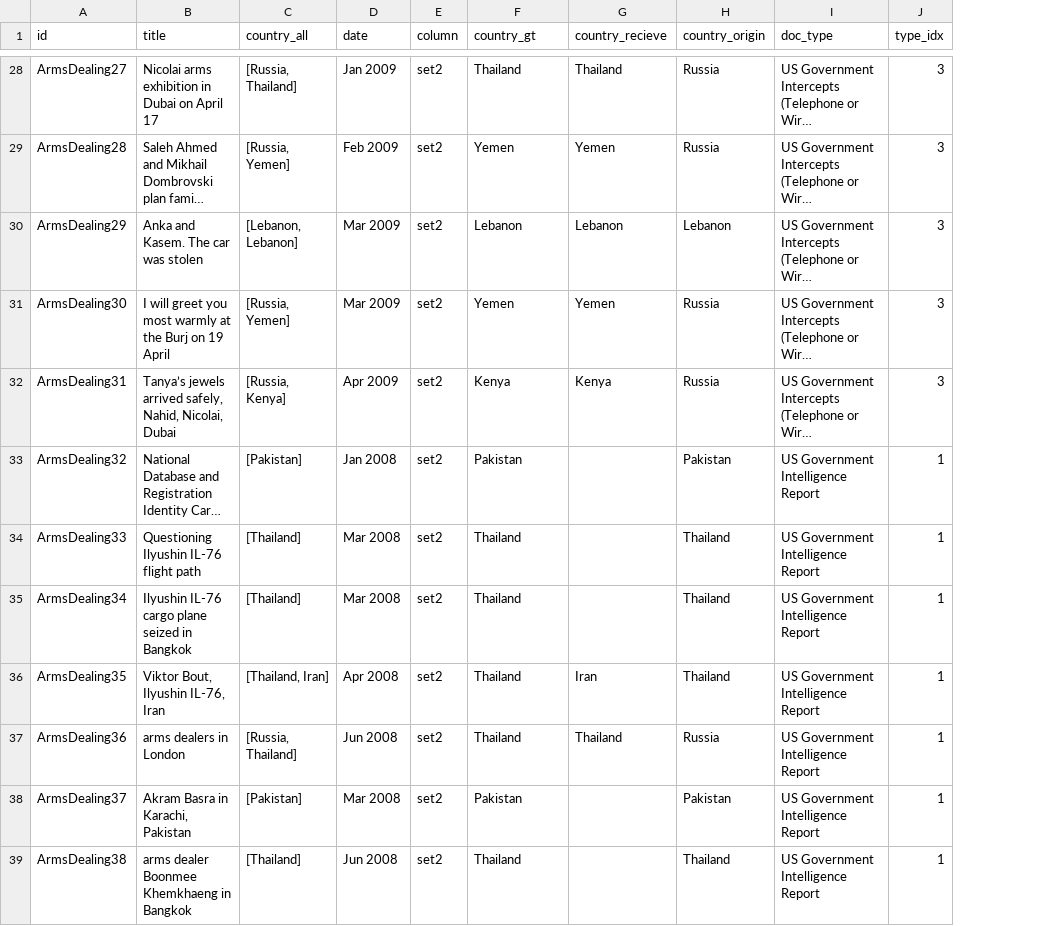
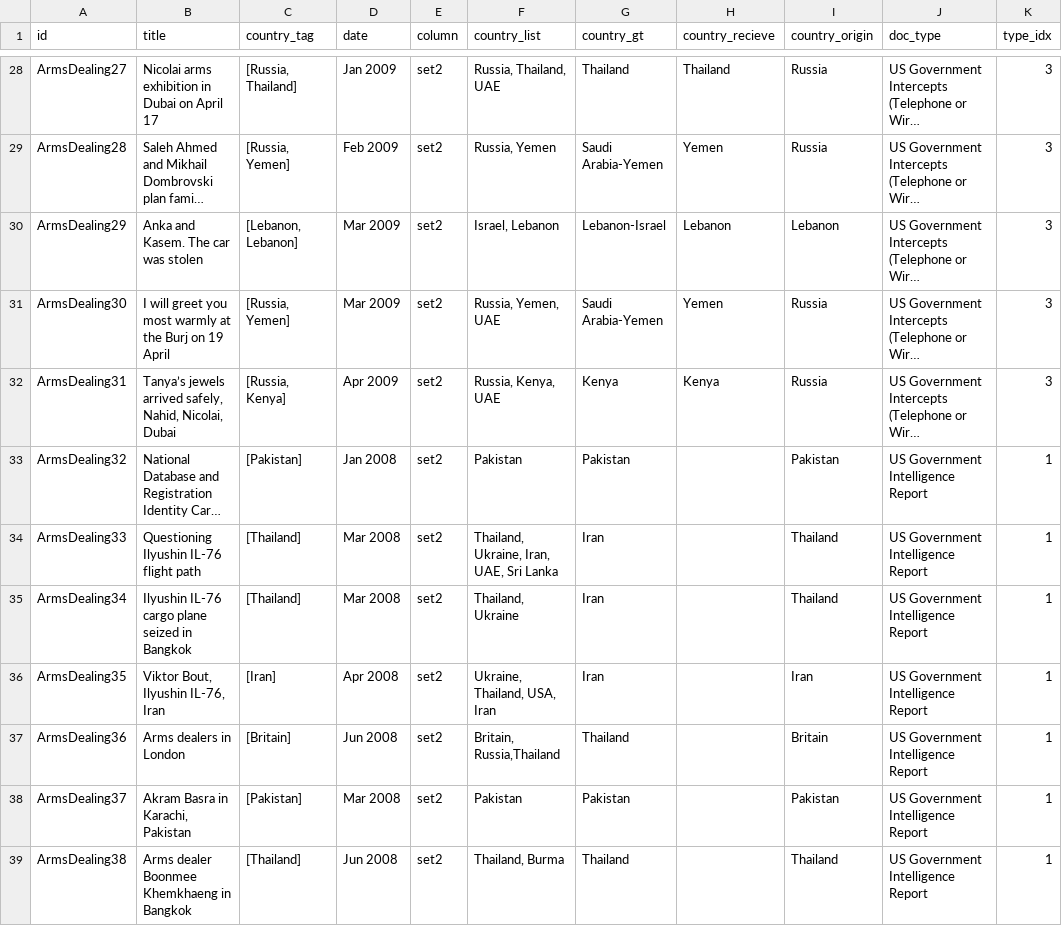
Before and after one commit to PhilStef/Document-Exploration-Space_files, a CSV file: explorer/data/ArmsDealing-documents.csv, drawn as a sheet; only a part is shown, gaps mark what is left out; long unchanged cells end in …; addresses are those after the commit; the diff covers the shown part only; the diff names each change by its address in the sheet, - before the commit and + after, or states it on an @@ line.

```diff
--- a/explorer/data/ArmsDealing-documents.csv
+++ b/explorer/data/ArmsDealing-documents.csv
+column F (country_list), rows 28-39: Russia, Thailand, UAE | Russia, Yemen | Israel, Lebanon | Russia, Yemen, UAE | Russia, Kenya, UAE | Pakistan | Thailand, Ukraine, Iran, UAE, Sri Lanka | Thailand, Ukraine | Ukraine, Thailand, USA, Iran | Britain, Russia,Thailand | Pakistan | Thailand, Burma
-C1: country_all
+C1: country_tag
-G29 (country_gt): Yemen
+G29 (country_gt): Saudi Arabia-Yemen
-G30 (country_gt): Lebanon
+G30 (country_gt): Lebanon-Israel
-G31 (country_gt): Yemen
+G31 (country_gt): Saudi Arabia-Yemen
-G34:G36 (country_gt): Thailand
+G34:G36 (country_gt): Iran
-C36 (country_tag): [Thailand, Iran]
+C36 (country_tag): [Iran]
-H36 (country_recieve): Iran
+H36 (country_recieve): (empty)
-I36 (country_origin): Thailand
+I36 (country_origin): Iran
-B37 (title): arms dealers in London
+B37 (title): Arms dealers in London
-C37 (country_tag): [Russia, Thailand]
+C37 (country_tag): [Britain]
-H37 (country_recieve): Thailand
+H37 (country_recieve): (empty)
-I37 (country_origin): Russia
+I37 (country_origin): Britain
-B39 (title): arms dealer Boonmee Khemkhaeng in Bangkok
+B39 (title): Arms dealer Boonmee Khemkhaeng in Bangkok
```
Also changed, not shown: 99 edited cells elsewhere in this file, 7 other files.
